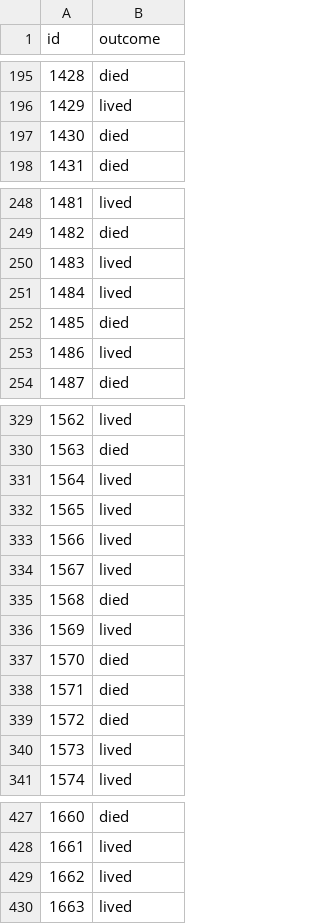
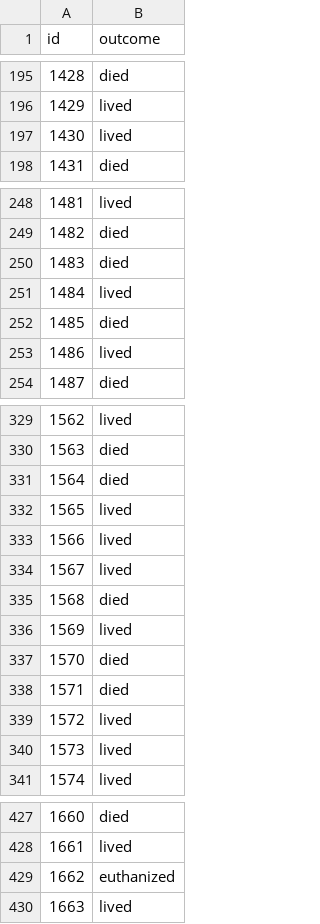
Before and after one commit to yushi-03/portfolio2023, a CSV file: ML_Horses/submission_ensemble.csv, drawn as a sheet; only a part is shown, gaps mark what is left out; the diff covers the shown part only.

```diff
--- a/ML_Horses/submission_ensemble.csv
+++ b/ML_Horses/submission_ensemble.csv
@@ -196,3 +196,3 @@ id,outcome
 1429,lived
-1430,died
+1430,lived
 1431,died
@@ -249,3 +249,3 @@ id,outcome
 1482,died
-1483,lived
+1483,died
 1484,lived
@@ -330,3 +330,3 @@ id,outcome
 1563,died
-1564,lived
+1564,died
 1565,lived
@@ -338,3 +338,3 @@ id,outcome
 1571,died
-1572,died
+1572,lived
 1573,lived
@@ -428,3 +428,3 @@ id,outcome
 1661,lived
-1662,lived
+1662,euthanized
 1663,lived
```
Also changed, not shown: 15 edited cells elsewhere in this file, ML_Horses/submission_lgb.csv, ML_Horses/submission_xgb.csv, 2 other files.
